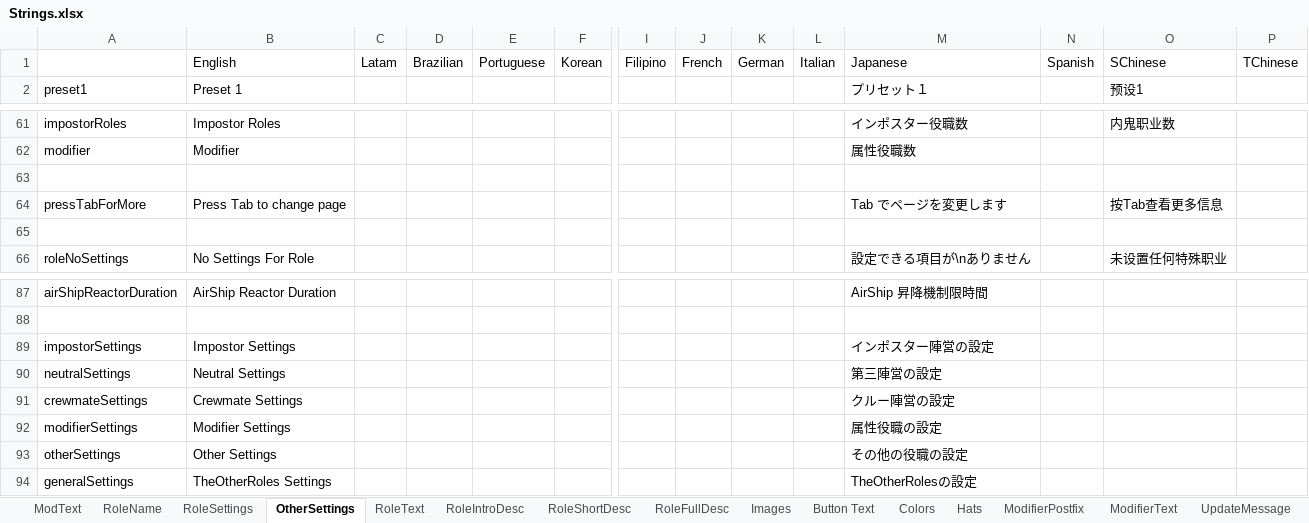
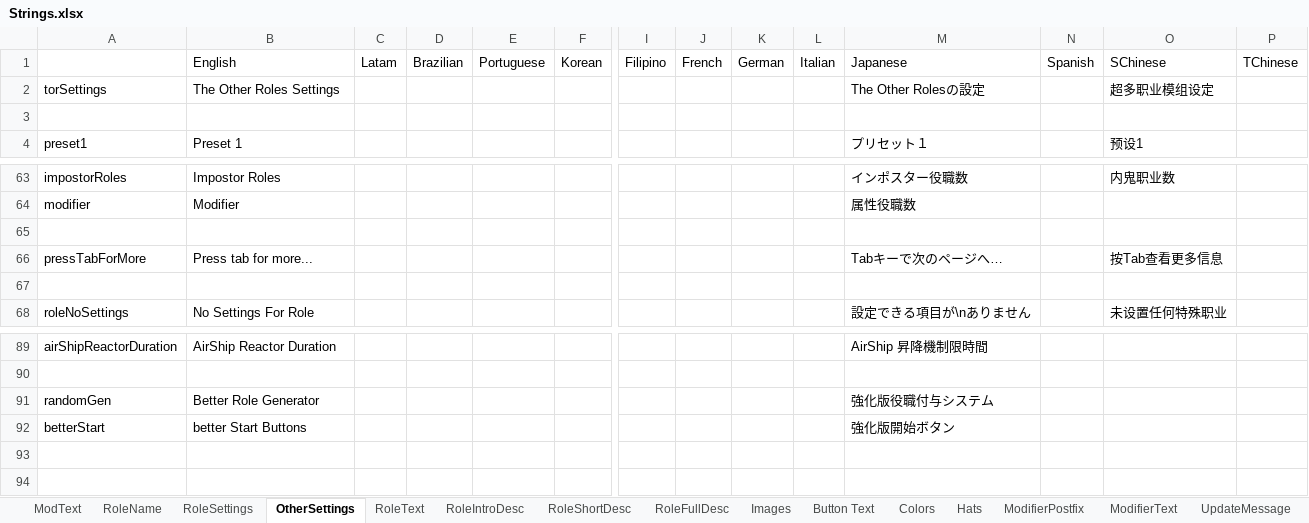
Before and after one commit to reitou-mugicha/TheOtherRolesGM-KiyoMugi-Edition, an Excel workbook: Strings.xlsx, sheet OtherSettings, drawn as a sheet; only a part is shown, gaps mark what is left out; values as stored, in another font and other column widths than the file's, no borders; removed rows and columns are numbered as before the commit, all else as after; rows hold the shown columns only; the diff names each change by its address in the sheet, - before the commit and + after, or states it on an @@ line.

```diff
--- a/Strings.xlsx (sheet OtherSettings)
+++ b/Strings.xlsx (sheet OtherSettings)
+row 2: torSettings | The Other Roles Settings |  |  |  |  |  |  |  |  | The Other Rolesの設定 |  | 超多职业模组设定
+row 3: (empty)
-B66: Press Tab to change page
+B66: Press tab for more...
-M66: Tab でページを変更します
+M66: Tabキーで次のページへ…
-row 89: impostorSettings | Impostor Settings |  |  |  |  |  |  |  |  | インポスター陣営の設定
-row 90: neutralSettings | Neutral Settings |  |  |  |  |  |  |  |  | 第三陣営の設定
-row 91: crewmateSettings | Crewmate Settings |  |  |  |  |  |  |  |  | クルー陣営の設定
-row 92: modifierSettings | Modifier Settings |  |  |  |  |  |  |  |  | 属性役職の設定
-row 93: otherSettings | Other Settings |  |  |  |  |  |  |  |  | その他の役職の設定
-row 94: generalSettings | TheOtherRoles Settings |  |  |  |  |  |  |  |  | TheOtherRolesの設定
+row 91: randomGen | Better Role Generator |  |  |  |  |  |  |  |  | 強化版役職付与システム
+row 92: betterStart | better Start Buttons |  |  |  |  |  |  |  |  | 強化版開始ボタン
```
Also changed, not shown: sheet UpdateMessage, sheet ModText, sheet RoleSettings, sheet Hats, sheet RoleName, sheet RoleFullDesc, 2 more sheets, 25 other files.
